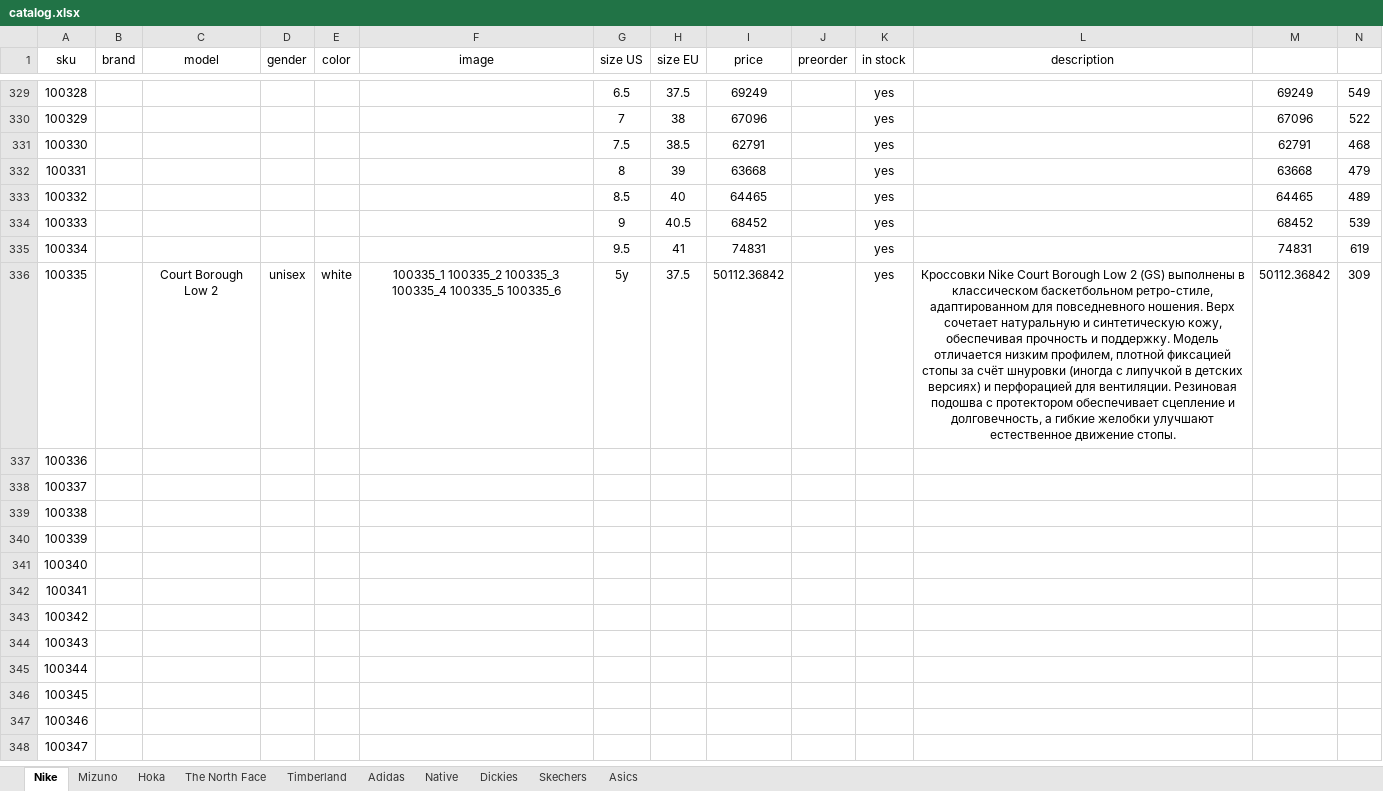
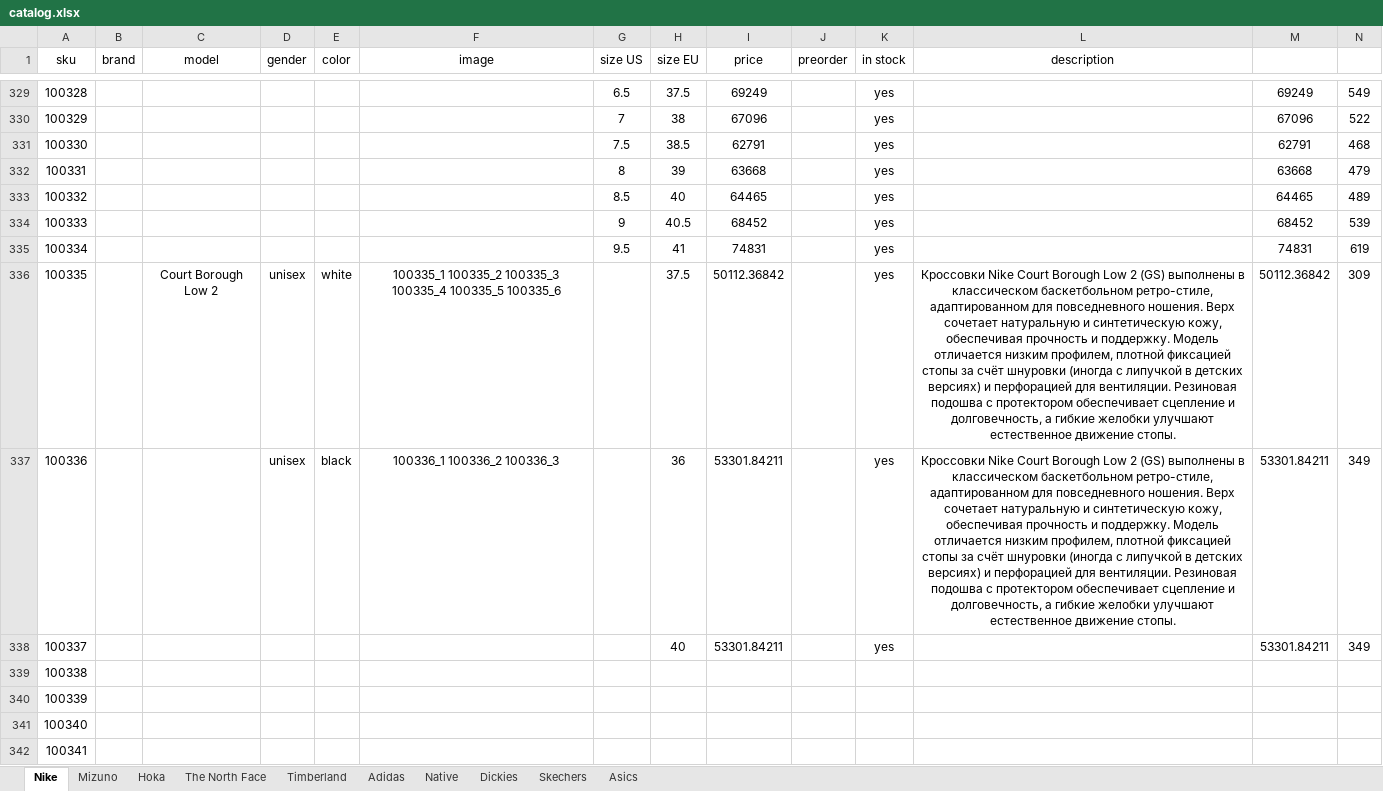
Before and after one commit to dauralio-cell/jmd_store, an Excel workbook: data/catalog.xlsx, sheet Nike, drawn as a sheet; only a part is shown, gaps mark what is left out; the shorter side is filled out with more unchanged rows; values as stored, in another font and other column widths than the file's, no borders; the diff names each change by its address in the sheet, - before the commit and + after, or states it on an @@ line.

```diff
--- a/data/catalog.xlsx (sheet Nike)
+++ b/data/catalog.xlsx (sheet Nike)
-G336 (size US): 5y
+G336 (size US): (empty)
-D337 (gender): (empty)
+D337 (gender): unisex
-E337 (color): (empty)
+E337 (color): black
-F337 (image): (empty)
+F337 (image): 100336_1 100336_2 100336_3
-H337 (size EU): (empty)
+H337 (size EU): 36
-I337:I338 (price): (empty)
+I337:I338 (price): 53301.84211
-K337:K338 (in stock): (empty)
+K337:K338 (in stock): yes
-L337 (description): (empty)
+L337 (description): Кроссовки Nike Court Borough Low 2 (GS) выполнены в классическом баскетбольном ретро-стиле, адаптированном для повседневного ношения. Верх сочетает натуральную и синтетическую кожу, обеспечивая прочность и поддержку. Модель отличается низким профилем, плотной фиксацией стопы за счёт шнуровки (иногда с липучкой в детских версиях) и перфорацией для вентиляции. Резиновая подошва с протектором обеспечивает сцепление и долговечность, а гибкие желобки улучшают естественное движение стопы.
-M337:M338: (empty)
+M337:M338: 53301.84211
-N337:N338: (empty)
+N337:N338: 349
-H338 (size EU): (empty)
+H338 (size EU): 40
```
Also changed, not shown: 3 other files.
